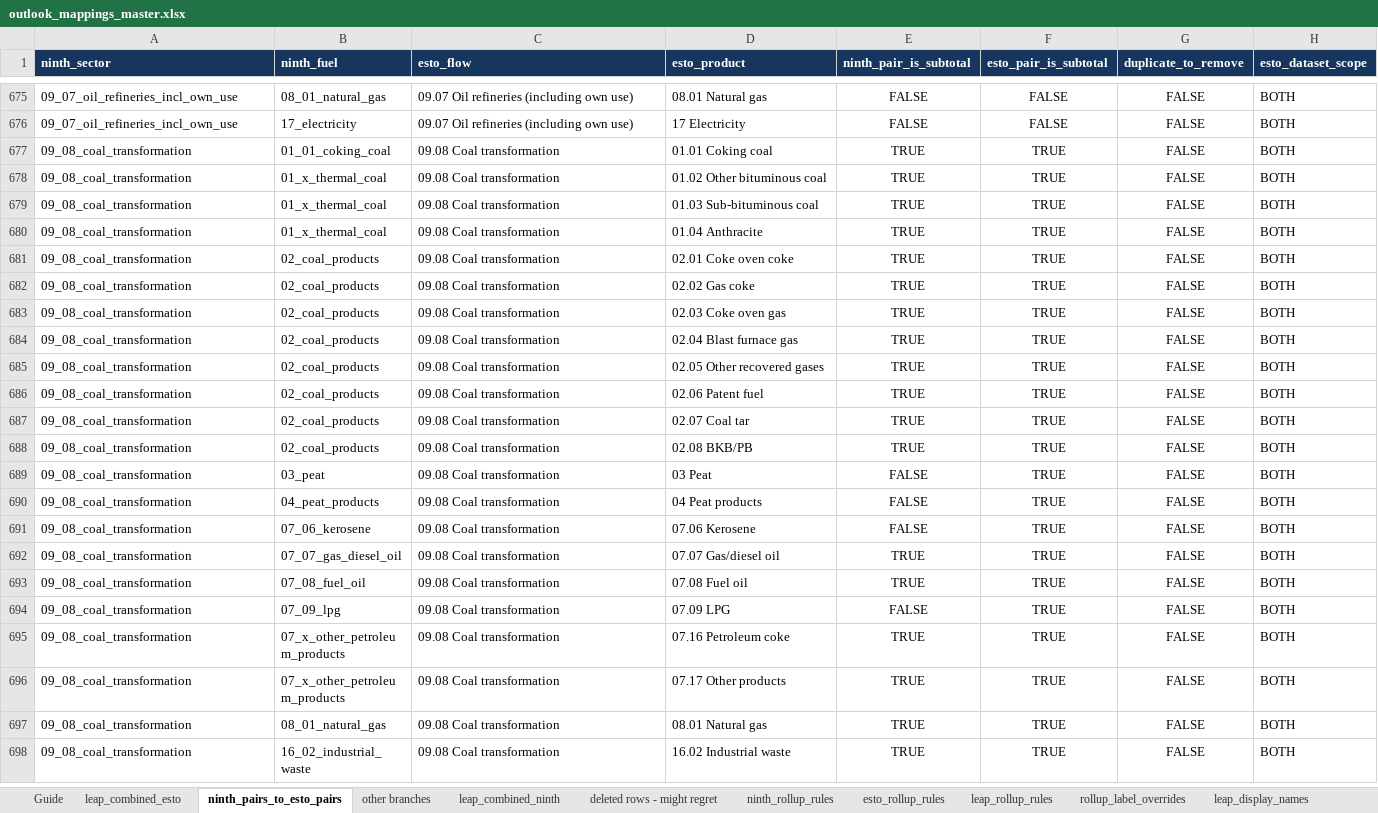
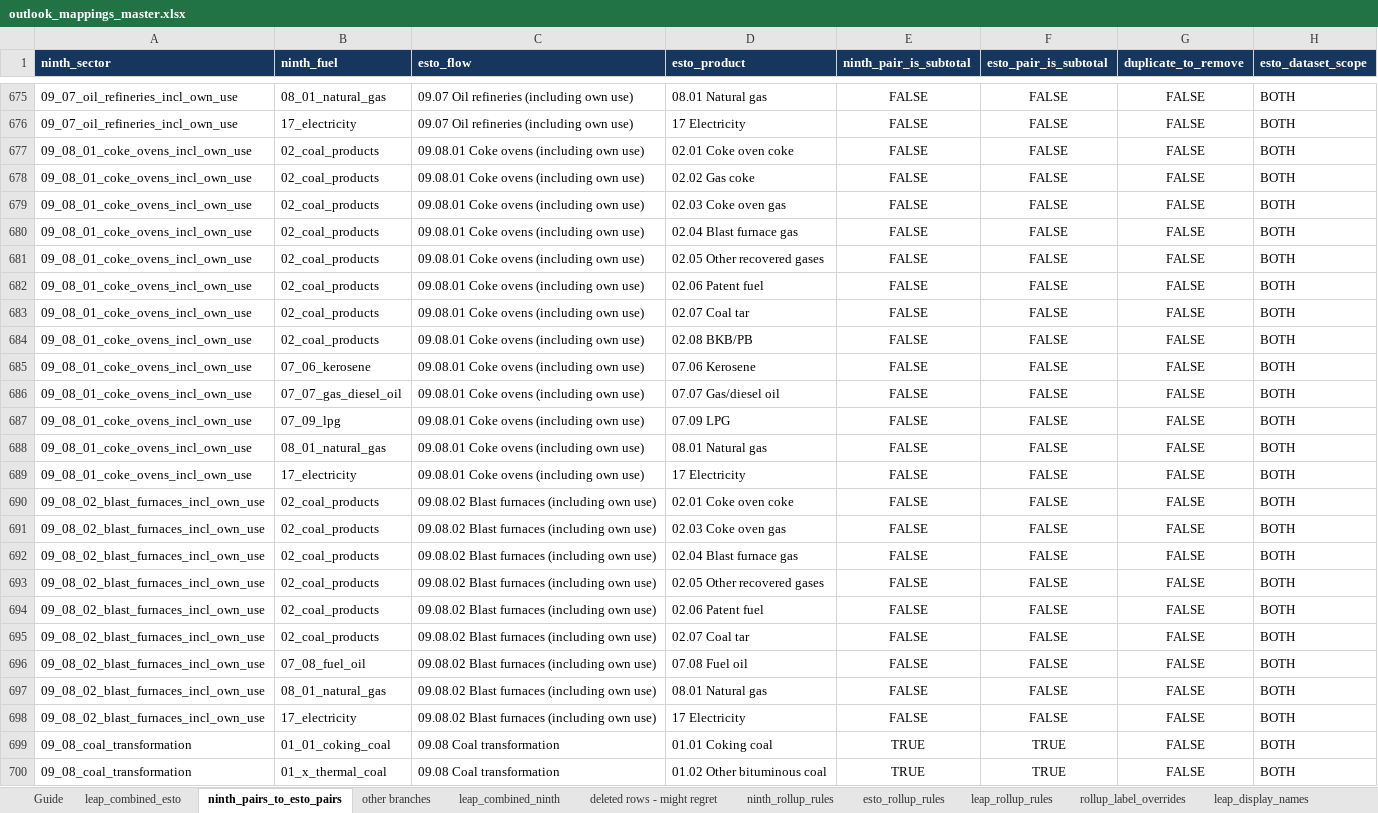
Before and after one commit to asia-pacific-energy-research-centre/leap_mappings, an Excel workbook: config/outlook_mappings_master.xlsx, sheet ninth_pairs_to_esto_pairs, drawn as a sheet; only a part is shown, gaps mark what is left out; the shorter side is filled out with more unchanged rows; values as stored, in another font and other column widths than the file's, no borders; the diff names each change by its address in the sheet, - before the commit and + after, or states it on an @@ line.

Commit message:
codex: wire inclusive Ninth coke and blast targets
Verification: generate/Stages 1-2 completed; data_convert/Stage 3 processed 21 Ninth economies with 100% mapped-source preservation and max drift 1.164e-10; 76 focused tests passed. Detailed standalone rows remain by the current generic NON_EXPANDING contract and are recorded as a human policy decision.

```diff
--- a/config/outlook_mappings_master.xlsx (sheet ninth_pairs_to_esto_pairs)
+++ b/config/outlook_mappings_master.xlsx (sheet ninth_pairs_to_esto_pairs)
+row 677: 09_08_01_coke_ovens_incl_own_use | 02_coal_products | 09.08.01 Coke ovens (including own use) | 02.01 Coke oven coke | FALSE | FALSE | FALSE | BOTH
+row 678: 09_08_01_coke_ovens_incl_own_use | 02_coal_products | 09.08.01 Coke ovens (including own use) | 02.02 Gas coke | FALSE | FALSE | FALSE | BOTH
+row 679: 09_08_01_coke_ovens_incl_own_use | 02_coal_products | 09.08.01 Coke ovens (including own use) | 02.03 Coke oven gas | FALSE | FALSE | FALSE | BOTH
+row 680: 09_08_01_coke_ovens_incl_own_use | 02_coal_products | 09.08.01 Coke ovens (including own use) | 02.04 Blast furnace gas | FALSE | FALSE | FALSE | BOTH
+row 681: 09_08_01_coke_ovens_incl_own_use | 02_coal_products | 09.08.01 Coke ovens (including own use) | 02.05 Other recovered gases | FALSE | FALSE | FALSE | BOTH
+row 682: 09_08_01_coke_ovens_incl_own_use | 02_coal_products | 09.08.01 Coke ovens (including own use) | 02.06 Patent fuel | FALSE | FALSE | FALSE | BOTH
+row 683: 09_08_01_coke_ovens_incl_own_use | 02_coal_products | 09.08.01 Coke ovens (including own use) | 02.07 Coal tar | FALSE | FALSE | FALSE | BOTH
+row 684: 09_08_01_coke_ovens_incl_own_use | 02_coal_products | 09.08.01 Coke ovens (including own use) | 02.08 BKB/PB | FALSE | FALSE | FALSE | BOTH
+row 685: 09_08_01_coke_ovens_incl_own_use | 07_06_kerosene | 09.08.01 Coke ovens (including own use) | 07.06 Kerosene | FALSE | FALSE | FALSE | BOTH
+row 686: 09_08_01_coke_ovens_incl_own_use | 07_07_gas_diesel_oil | 09.08.01 Coke ovens (including own use) | 07.07 Gas/diesel oil | FALSE | FALSE | FALSE | BOTH
+row 687: 09_08_01_coke_ovens_incl_own_use | 07_09_lpg | 09.08.01 Coke ovens (including own use) | 07.09 LPG | FALSE | FALSE | FALSE | BOTH
+row 688: 09_08_01_coke_ovens_incl_own_use | 08_01_natural_gas | 09.08.01 Coke ovens (including own use) | 08.01 Natural gas | FALSE | FALSE | FALSE | BOTH
+row 689: 09_08_01_coke_ovens_incl_own_use | 17_electricity | 09.08.01 Coke ovens (including own use) | 17 Electricity | FALSE | FALSE | FALSE | BOTH
+row 690: 09_08_02_blast_furnaces_incl_own_use | 02_coal_products | 09.08.02 Blast furnaces (including own use) | 02.01 Coke oven coke | FALSE | FALSE | FALSE | BOTH
+row 691: 09_08_02_blast_furnaces_incl_own_use | 02_coal_products | 09.08.02 Blast furnaces (including own use) | 02.03 Coke oven gas | FALSE | FALSE | FALSE | BOTH
+row 692: 09_08_02_blast_furnaces_incl_own_use | 02_coal_products | 09.08.02 Blast furnaces (including own use) | 02.04 Blast furnace gas | FALSE | FALSE | FALSE | BOTH
+row 693: 09_08_02_blast_furnaces_incl_own_use | 02_coal_products | 09.08.02 Blast furnaces (including own use) | 02.05 Other recovered gases | FALSE | FALSE | FALSE | BOTH
+row 694: 09_08_02_blast_furnaces_incl_own_use | 02_coal_products | 09.08.02 Blast furnaces (including own use) | 02.06 Patent fuel | FALSE | FALSE | FALSE | BOTH
+row 695: 09_08_02_blast_furnaces_incl_own_use | 02_coal_products | 09.08.02 Blast furnaces (including own use) | 02.07 Coal tar | FALSE | FALSE | FALSE | BOTH
+row 696: 09_08_02_blast_furnaces_incl_own_use | 07_08_fuel_oil | 09.08.02 Blast furnaces (including own use) | 07.08 Fuel oil | FALSE | FALSE | FALSE | BOTH
+row 697: 09_08_02_blast_furnaces_incl_own_use | 08_01_natural_gas | 09.08.02 Blast furnaces (including own use) | 08.01 Natural gas | FALSE | FALSE | FALSE | BOTH
+row 698: 09_08_02_blast_furnaces_incl_own_use | 17_electricity | 09.08.02 Blast furnaces (including own use) | 17 Electricity | FALSE | FALSE | FALSE | BOTH
```
Also changed, not shown: config/outlook_mappings_single_axis.xlsx, 4 other files.
